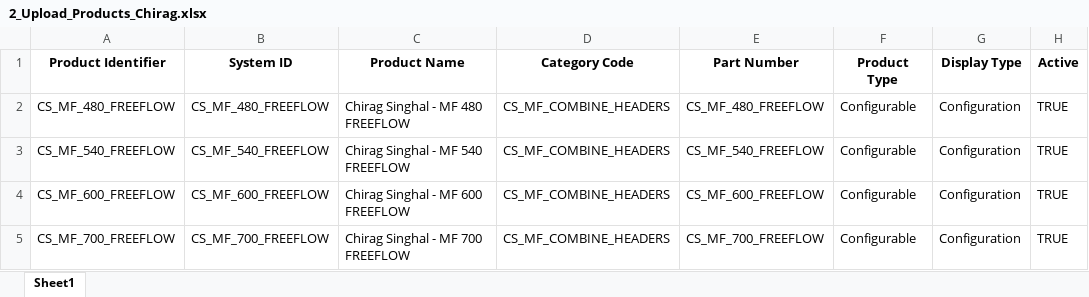
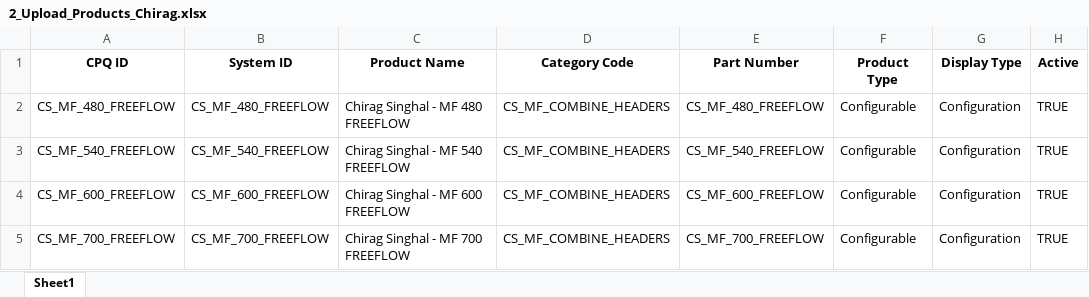
Before and after one commit to chirag127/sap-cpq-automation, an Excel workbook: 2_Upload_Products_Chirag.xlsx, sheet Sheet1, drawn as a sheet; only a part is shown; values as stored, in another font and other column widths than the file's, no borders; the diff names each change by its address in the sheet, - before the commit and + after, or states it on an @@ line.

Commit message:
feat: Add SAP CPQ category upload API script, update data conversion input source, and modify category/product Excel files.

```diff
--- a/2_Upload_Products_Chirag.xlsx (sheet Sheet1)
+++ b/2_Upload_Products_Chirag.xlsx (sheet Sheet1)
-A1: Product Identifier
+A1: CPQ ID
```
Also changed, not shown: 1_Upload_Categories_Chirag.xlsx, 2 other files.
